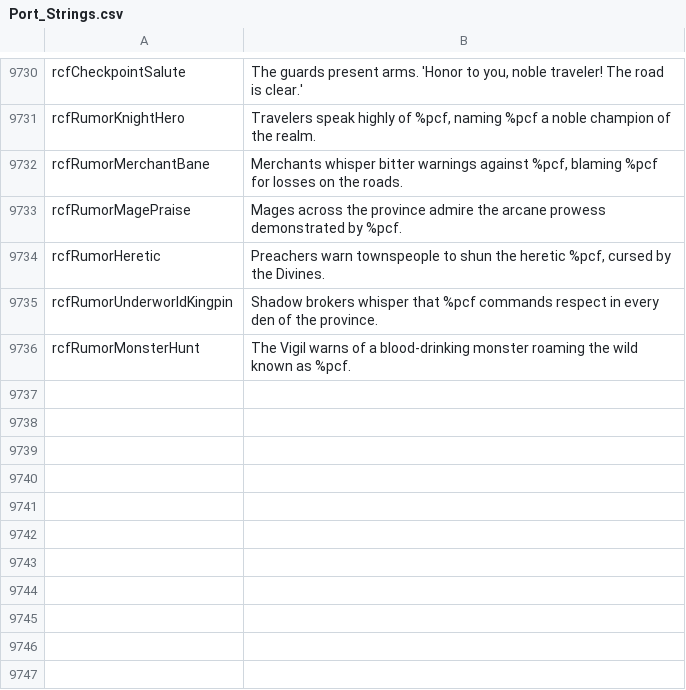
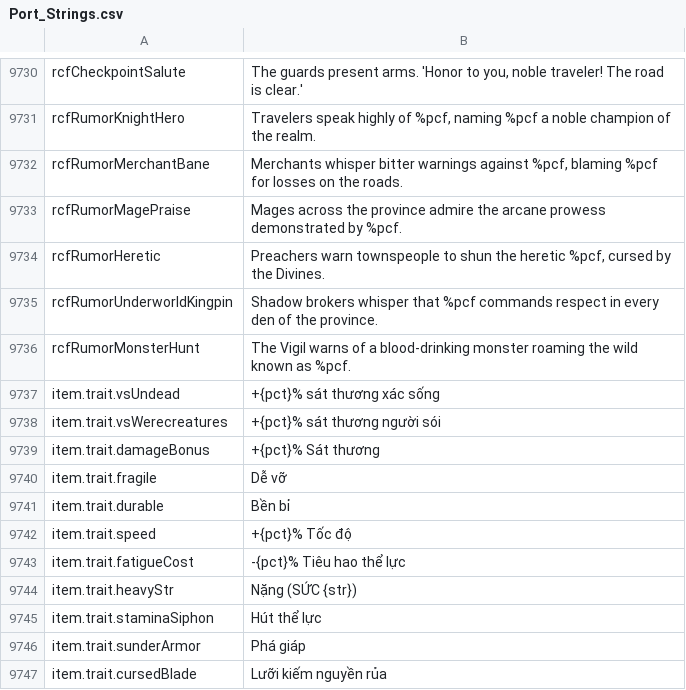
Before and after one commit to Chuz13/daggerfall-forever, a CSV file: locales/vi/Port_Strings.csv, drawn as a sheet; only a part is shown, gaps mark what is left out.

```diff
--- a/locales/vi/Port_Strings.csv
+++ b/locales/vi/Port_Strings.csv
@@ -9738 +9738,12 @@ rcfRumorUnderworldKingpin,Shadow brokers whisper that %pcf commands respect in e
 rcfRumorMonsterHunt,The Vigil warns of a blood-drinking monster roaming the wild known as %pcf.
+item.trait.vsUndead,"+{pct}% sát thương xác sống"
+item.trait.vsWerecreatures,"+{pct}% sát thương người sói"
+item.trait.damageBonus,"+{pct}% Sát thương"
+item.trait.fragile,"Dễ vỡ"
+item.trait.durable,"Bền bỉ"
+item.trait.speed,"+{pct}% Tốc độ"
+item.trait.fatigueCost,"-{pct}% Tiêu hao thể lực"
+item.trait.heavyStr,"Nặng (SỨC {str})"
+item.trait.staminaSiphon,"Hút thể lực"
+item.trait.sunderArmor,"Phá giáp"
+item.trait.cursedBlade,"Lưỡi kiếm nguyền rủa"
```
Also changed, not shown: locales/bg/Port_Strings.csv, locales/el/Port_Strings.csv, 34 other files.
